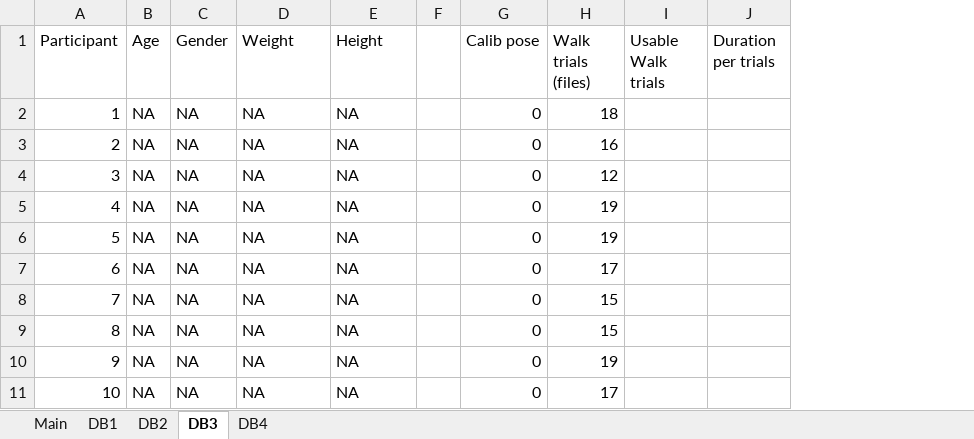
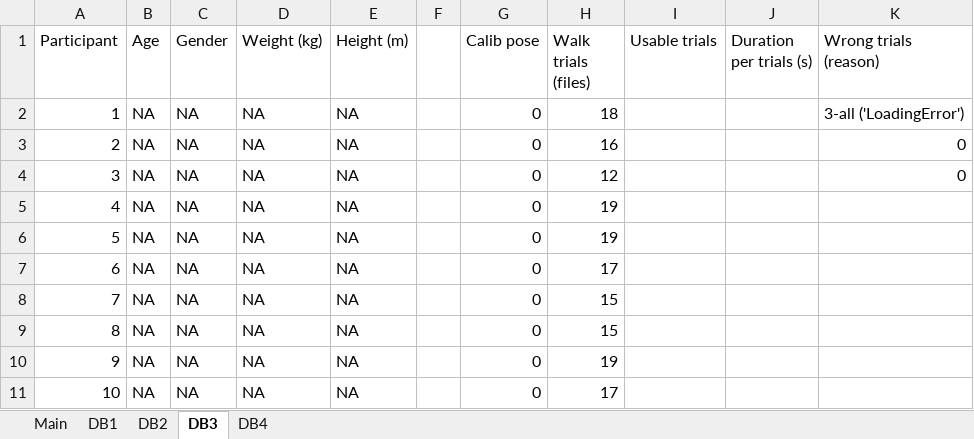
Before and after one commit to perlasqr/TeamProject_BioMAC, an Excel workbook: data/database_inventory.xlsx, sheet DB3, drawn as a sheet; values as stored, in another font and other column widths than the file's, no borders; removed rows and columns are numbered as before the commit, all else as after; the diff names each change by its address in the sheet, - before the commit and + after, or states it on an @@ line.

Commit message:
Update database_inventory
Describe wrong trials processed by Perla

```diff
--- a/data/database_inventory.xlsx (sheet DB3)
+++ b/data/database_inventory.xlsx (sheet DB3)
-column I (Usable Walk trials), empty
-column J (Duration per trials), empty
+column I (Usable trials), empty
+column J (Duration per trials (s)), empty
+column K (Wrong trials (reason)), rows 2-4: 3-all ('LoadingError') | 0 | 0
-D1: Weight
+D1: Weight (kg)
-E1: Height
+E1: Height (m)
```
Also changed, not shown: sheet DB4, sheet DB1, sheet DB2, 1 other file.
